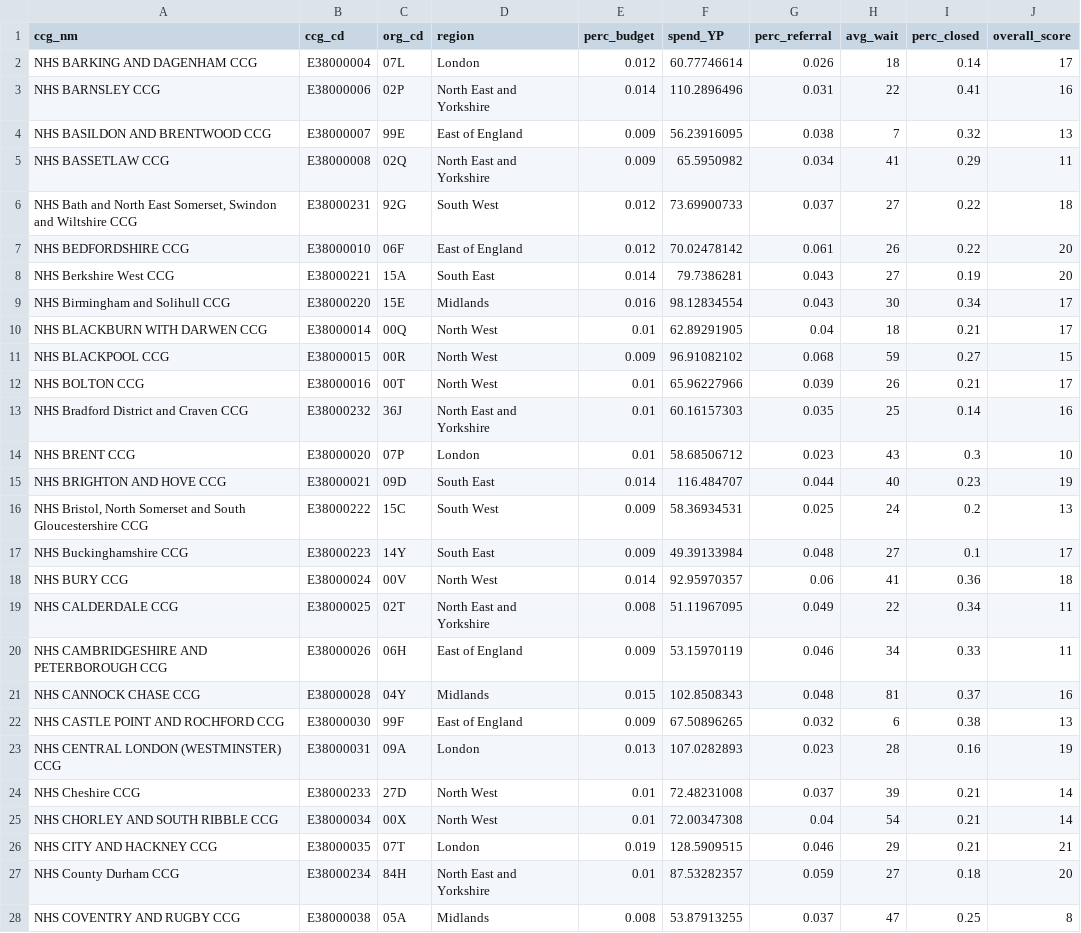
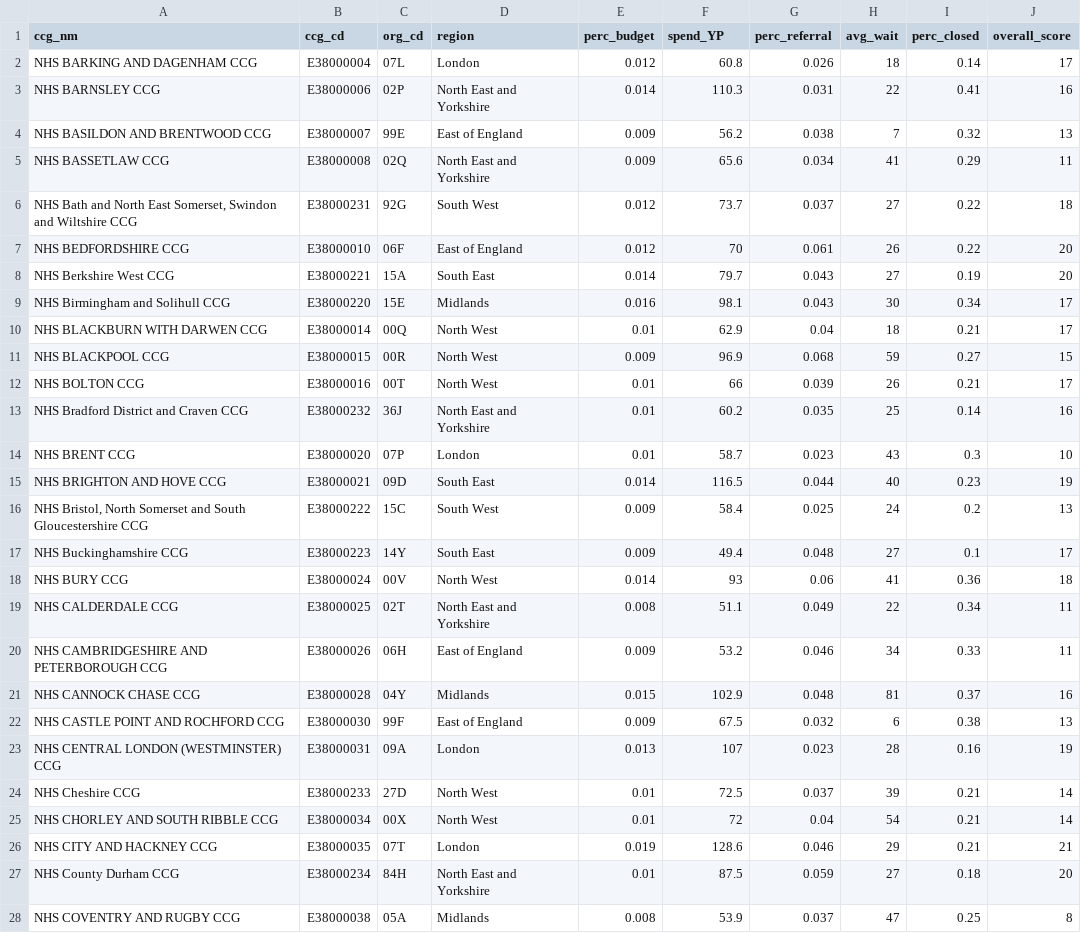
Before and after one commit to childrenscommissioner/mhbriefing2021, a CSV file: docs/ccg maps/MH R tables 2021.csv, drawn as a sheet; only a part is shown; the diff covers the shown part only.

```diff
--- a/docs/ccg maps/MH R tables 2021.csv
+++ b/docs/ccg maps/MH R tables 2021.csv
@@ -1,28 +1,28 @@
 ccg_nm,ccg_cd,org_cd,region,perc_budget,spend_YP,perc_referral,avg_wait,perc_closed,overall_score
-NHS BARKING AND DAGENHAM CCG,E38000004,07L,London,0.012,60.77746614,0.026,18,0.14,17
-NHS BARNSLEY CCG,E38000006,02P,North East and Yorkshire,0.014,110.2896496,0.031,22,0.41,16
-NHS BASILDON AND BRENTWOOD CCG,E38000007,99E,East of England,0.009,56.23916095,0.038,7,0.32,13
-NHS BASSETLAW CCG,E38000008,02Q,North East and Yorkshire,0.009,65.5950982,0.034,41,0.29,11
-"NHS Bath and North East Somerset, Swindon and Wiltshire CCG",E38000231,92G,South West,0.012,73.69900733,0.037,27,0.22,18
-NHS BEDFORDSHIRE CCG,E38000010,06F,East of England,0.012,70.02478142,0.061,26,0.22,20
-NHS Berkshire West CCG,E38000221,15A,South East,0.014,79.7386281,0.043,27,0.19,20
-NHS Birmingham and Solihull CCG,E38000220,15E,Midlands,0.016,98.12834554,0.043,30,0.34,17
-NHS BLACKBURN WITH DARWEN CCG,E38000014,00Q,North West,0.01,62.89291905,0.04,18,0.21,17
-NHS BLACKPOOL CCG,E38000015,00R,North West,0.009,96.91082102,0.068,59,0.27,15
-NHS BOLTON CCG,E38000016,00T,North West,0.01,65.96227966,0.039,26,0.21,17
-NHS Bradford District and Craven CCG,E38000232,36J,North East and Yorkshire,0.01,60.16157303,0.035,25,0.14,16
-NHS BRENT CCG,E38000020,07P,London,0.01,58.68506712,0.023,43,0.3,10
-NHS BRIGHTON AND HOVE CCG,E38000021,09D,South East,0.014,116.484707,0.044,40,0.23,19
-"NHS Bristol, North Somerset and South Gloucestershire CCG",E38000222,15C,South West,0.009,58.36934531,0.025,24,0.2,13
-NHS Buckinghamshire CCG,E38000223,14Y,South East,0.009,49.39133984,0.048,27,0.1,17
-NHS BURY CCG,E38000024,00V,North West,0.014,92.95970357,0.06,41,0.36,18
-NHS CALDERDALE CCG,E38000025,02T,North East and Yorkshire,0.008,51.11967095,0.049,22,0.34,11
-NHS CAMBRIDGESHIRE AND PETERBOROUGH CCG,E38000026,06H,East of England,0.009,53.15970119,0.046,34,0.33,11
-NHS CANNOCK CHASE CCG,E38000028,04Y,Midlands,0.015,102.8508343,0.048,81,0.37,16
-NHS CASTLE POINT AND ROCHFORD CCG,E38000030,99F,East of England,0.009,67.50896265,0.032,6,0.38,13
-NHS CENTRAL LONDON (WESTMINSTER) CCG,E38000031,09A,London,0.013,107.0282893,0.023,28,0.16,19
-NHS Cheshire CCG,E38000233,27D,North West,0.01,72.48231008,0.037,39,0.21,14
-NHS CHORLEY AND SOUTH RIBBLE CCG,E38000034,00X,North West,0.01,72.00347308,0.04,54,0.21,14
-NHS CITY AND HACKNEY CCG,E38000035,07T,London,0.019,128.5909515,0.046,29,0.21,21
-NHS County Durham CCG,E38000234,84H,North East and Yorkshire,0.01,87.53282357,0.059,27,0.18,20
-NHS COVENTRY AND RUGBY CCG,E38000038,05A,Midlands,0.008,53.87913255,0.037,47,0.25,8
+NHS BARKING AND DAGENHAM CCG,E38000004,07L,London,0.012,60.8,0.026,18,0.14,17
+NHS BARNSLEY CCG,E38000006,02P,North East and Yorkshire,0.014,110.3,0.031,22,0.41,16
+NHS BASILDON AND BRENTWOOD CCG,E38000007,99E,East of England,0.009,56.2,0.038,7,0.32,13
+NHS BASSETLAW CCG,E38000008,02Q,North East and Yorkshire,0.009,65.6,0.034,41,0.29,11
+"NHS Bath and North East Somerset, Swindon and Wiltshire CCG",E38000231,92G,South West,0.012,73.7,0.037,27,0.22,18
+NHS BEDFORDSHIRE CCG,E38000010,06F,East of England,0.012,70,0.061,26,0.22,20
+NHS Berkshire West CCG,E38000221,15A,South East,0.014,79.7,0.043,27,0.19,20
+NHS Birmingham and Solihull CCG,E38000220,15E,Midlands,0.016,98.1,0.043,30,0.34,17
+NHS BLACKBURN WITH DARWEN CCG,E38000014,00Q,North West,0.01,62.9,0.04,18,0.21,17
+NHS BLACKPOOL CCG,E38000015,00R,North West,0.009,96.9,0.068,59,0.27,15
+NHS BOLTON CCG,E38000016,00T,North West,0.01,66,0.039,26,0.21,17
+NHS Bradford District and Craven CCG,E38000232,36J,North East and Yorkshire,0.01,60.2,0.035,25,0.14,16
+NHS BRENT CCG,E38000020,07P,London,0.01,58.7,0.023,43,0.3,10
+NHS BRIGHTON AND HOVE CCG,E38000021,09D,South East,0.014,116.5,0.044,40,0.23,19
+"NHS Bristol, North Somerset and South Gloucestershire CCG",E38000222,15C,South West,0.009,58.4,0.025,24,0.2,13
+NHS Buckinghamshire CCG,E38000223,14Y,South East,0.009,49.4,0.048,27,0.1,17
+NHS BURY CCG,E38000024,00V,North West,0.014,93,0.06,41,0.36,18
+NHS CALDERDALE CCG,E38000025,02T,North East and Yorkshire,0.008,51.1,0.049,22,0.34,11
+NHS CAMBRIDGESHIRE AND PETERBOROUGH CCG,E38000026,06H,East of England,0.009,53.2,0.046,34,0.33,11
+NHS CANNOCK CHASE CCG,E38000028,04Y,Midlands,0.015,102.9,0.048,81,0.37,16
+NHS CASTLE POINT AND ROCHFORD CCG,E38000030,99F,East of England,0.009,67.5,0.032,6,0.38,13
+NHS CENTRAL LONDON (WESTMINSTER) CCG,E38000031,09A,London,0.013,107,0.023,28,0.16,19
+NHS Cheshire CCG,E38000233,27D,North West,0.01,72.5,0.037,39,0.21,14
+NHS CHORLEY AND SOUTH RIBBLE CCG,E38000034,00X,North West,0.01,72,0.04,54,0.21,14
+NHS CITY AND HACKNEY CCG,E38000035,07T,London,0.019,128.6,0.046,29,0.21,21
+NHS County Durham CCG,E38000234,84H,North East and Yorkshire,0.01,87.5,0.059,27,0.18,20
+NHS COVENTRY AND RUGBY CCG,E38000038,05A,Midlands,0.008,53.9,0.037,47,0.25,8
```
Also changed, not shown: 108 edited cells elsewhere in this file, docs/tables/t1_ccg_top20.csv, docs/tables/t2_ccg_bottom20.csv, 13 other files.
